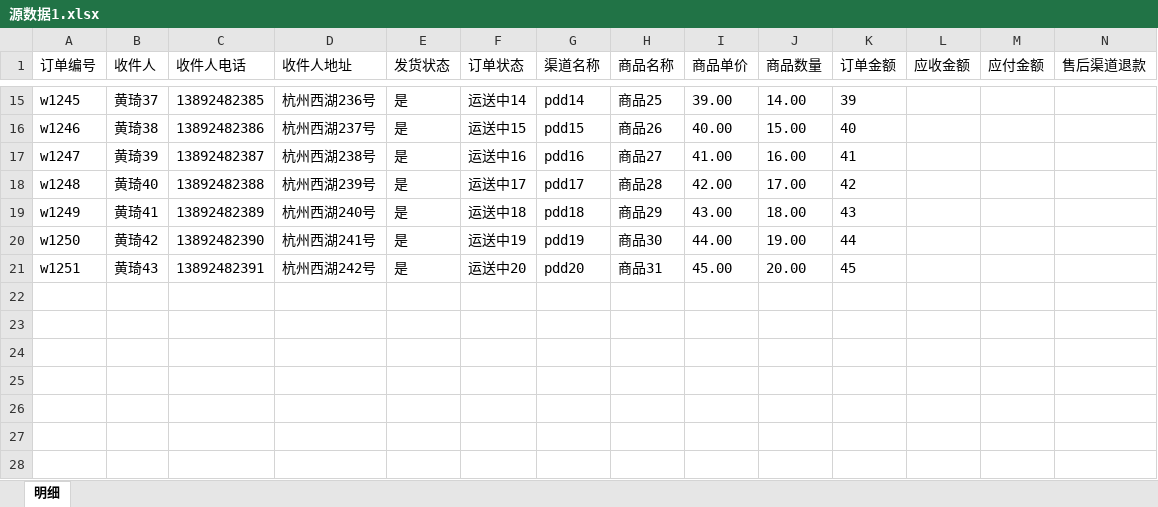
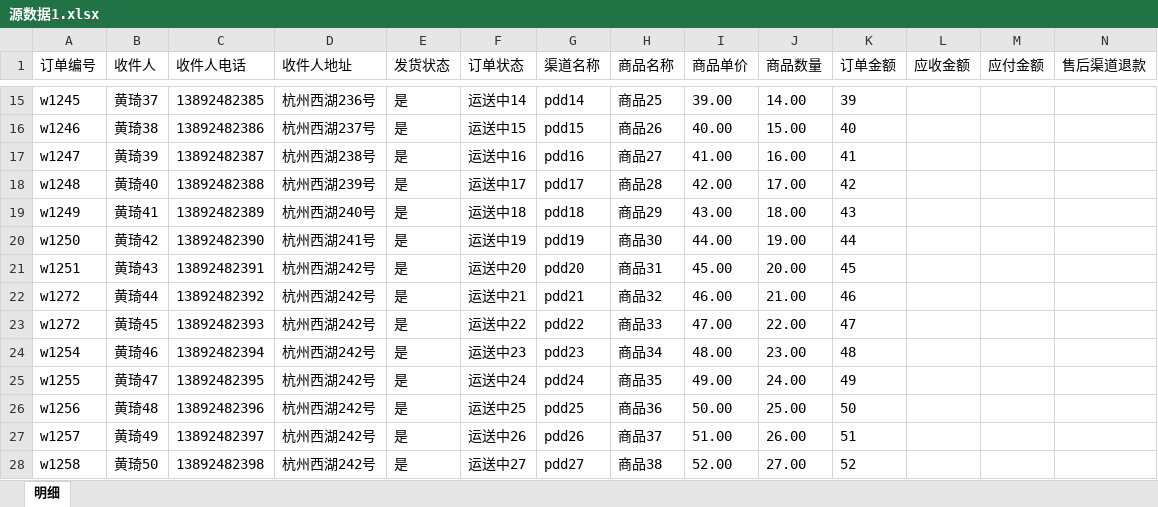
Before and after one commit to xl-wolf/xl-node-express-template, an Excel workbook: sourceData/源数据/源数据1.xlsx, sheet 明细, drawn as a sheet; only a part is shown, gaps mark what is left out; values as stored, in another font and other column widths than the file's, no borders; rows hold the shown columns only; the diff names each change by its address in the sheet, - before the commit and + after, or states it on an @@ line.

```diff
--- a/sourceData/源数据/源数据1.xlsx (sheet 明细)
+++ b/sourceData/源数据/源数据1.xlsx (sheet 明细)
+row 22: w1272 | 黄琦44 | 13892482392 | 杭州西湖242号 | 是 | 运送中21 | pdd21 | 商品32 | 46.00 | 21.00 | 46
+row 23: w1272 | 黄琦45 | 13892482393 | 杭州西湖242号 | 是 | 运送中22 | pdd22 | 商品33 | 47.00 | 22.00 | 47
+row 24: w1254 | 黄琦46 | 13892482394 | 杭州西湖242号 | 是 | 运送中23 | pdd23 | 商品34 | 48.00 | 23.00 | 48
+row 25: w1255 | 黄琦47 | 13892482395 | 杭州西湖242号 | 是 | 运送中24 | pdd24 | 商品35 | 49.00 | 24.00 | 49
+row 26: w1256 | 黄琦48 | 13892482396 | 杭州西湖242号 | 是 | 运送中25 | pdd25 | 商品36 | 50.00 | 25.00 | 50
+row 27: w1257 | 黄琦49 | 13892482397 | 杭州西湖242号 | 是 | 运送中26 | pdd26 | 商品37 | 51.00 | 26.00 | 51
+row 28: w1258 | 黄琦50 | 13892482398 | 杭州西湖242号 | 是 | 运送中27 | pdd27 | 商品38 | 52.00 | 27.00 | 52
```
Also changed, not shown: 1 other file.
